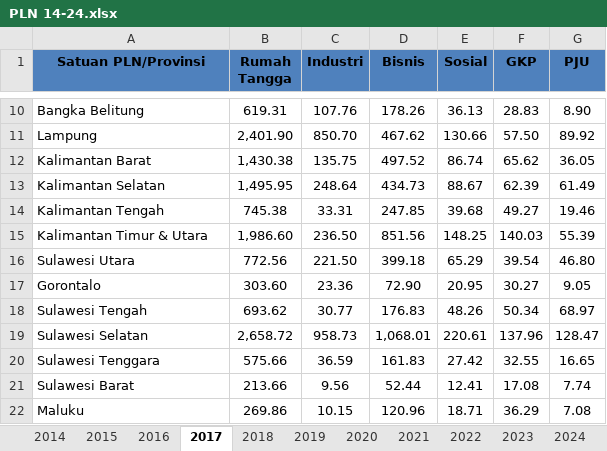
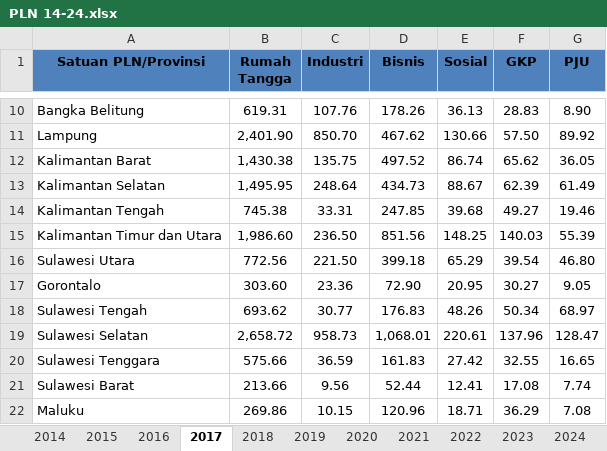
Before and after one commit to faniahafidtha/PKL-BiLSTM, an Excel workbook: PLN 14-24.xlsx, sheet 2017, drawn as a sheet; only a part is shown, gaps mark what is left out; values as stored, in another font and other column widths than the file's, no borders; table styles not drawn; the diff names each change by its address in the sheet, - before the commit and + after, or states it on an @@ line.

```diff
--- a/PLN 14-24.xlsx (sheet 2017)
+++ b/PLN 14-24.xlsx (sheet 2017)
-A15 (Satuan PLN/Provinsi): Kalimantan Timur & Utara
+A15 (Satuan PLN/Provinsi): Kalimantan Timur dan Utara
```
Also changed, not shown: sheet 2022, sheet 2014, sheet 2015, sheet 2020, sheet 2018, sheet 2016, 2 more sheets, 2 other files.
